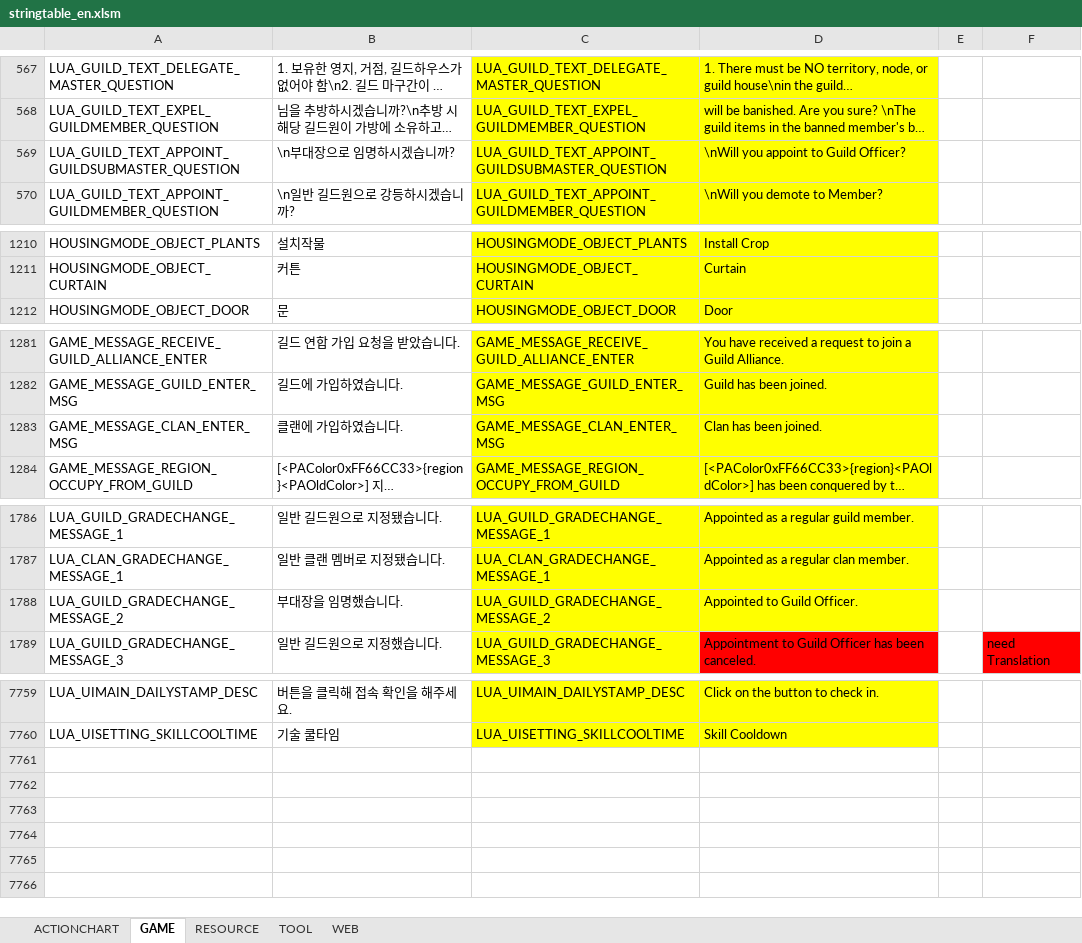
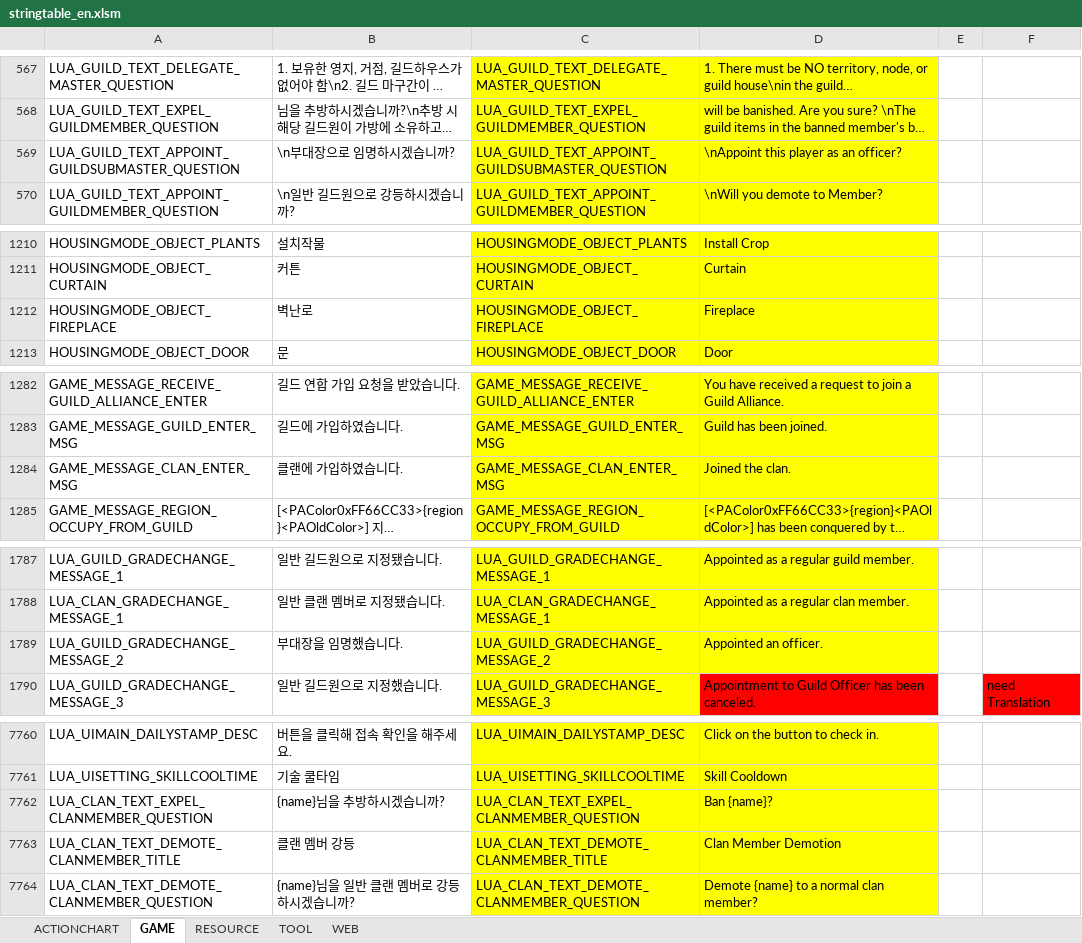
Before and after one commit to polo1093/bdo-guild-quest-mod, an Excel workbook: prestringtable/en/stringtable_en.xlsm, sheet GAME, drawn as a sheet; only a part is shown, gaps mark what is left out; long unchanged cells end in …; values as stored, in another font and other column widths than the file's, no borders; addresses are those after the commit; the diff covers the shown part only; the diff names each change by its address in the sheet, - before the commit and + after, or states it on an @@ line.

```diff
--- a/prestringtable/en/stringtable_en.xlsm (sheet GAME)
+++ b/prestringtable/en/stringtable_en.xlsm (sheet GAME)
-D569: \nWill you appoint to Guild Officer?
+D569: \nAppoint this player as an officer?
+row 1212: HOUSINGMODE_OBJECT_FIREPLACE | 벽난로 | HOUSINGMODE_OBJECT_FIREPLACE | Fireplace
-D1284: Clan has been joined.
+D1284: Joined the clan.
-D1789: Appointed to Guild Officer.
+D1789: Appointed an officer.
+row 7762: LUA_CLAN_TEXT_EXPEL_CLANMEMBER_QUESTION | {name}님을 추방하시겠습니까? | LUA_CLAN_TEXT_EXPEL_CLANMEMBER_QUESTION | Ban {name}?
+row 7763: LUA_CLAN_TEXT_DEMOTE_CLANMEMBER_TITLE | 클랜 멤버 강등 | LUA_CLAN_TEXT_DEMOTE_CLANMEMBER_TITLE | Clan Member Demotion
+row 7764: LUA_CLAN_TEXT_DEMOTE_CLANMEMBER_QUESTION | {name}님을 일반 클랜 멤버로 강등하시겠습니까? | LUA_CLAN_TEXT_DEMOTE_CLANMEMBER_QUESTION | Demote {name} to a normal clan member?
```
Also changed, not shown: 2 edited cells elsewhere in this sheet, prestringtable/de/stringtable_cutscene_de.xlsm, prestringtable/de/stringtable_de.xlsm, 7 other files.
